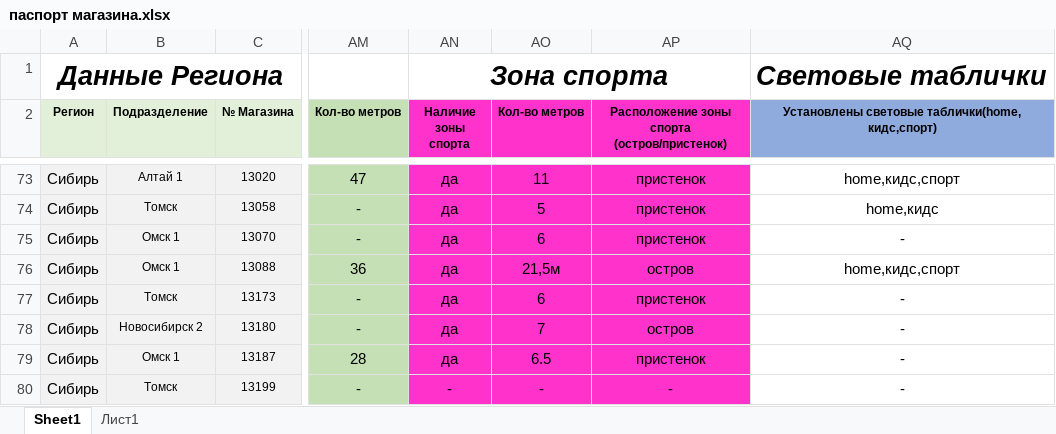
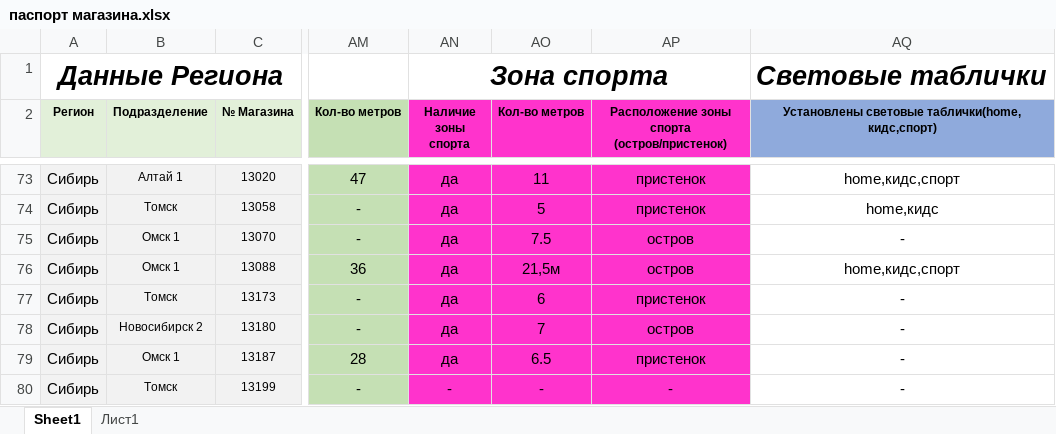
Before and after one commit to skbmaksim82-byte/kari-dashboard, an Excel workbook: паспорт магазина.xlsx, sheet Sheet1, drawn as a sheet; only a part is shown, gaps mark what is left out; values as stored, in another font and other column widths than the file's, no borders; conditional formats not drawn; the diff names each change by its address in the sheet, - before the commit and + after, or states it on an @@ line.

Commit message:
Add files via upload

```diff
--- a/паспорт магазина.xlsx (sheet Sheet1)
+++ b/паспорт магазина.xlsx (sheet Sheet1)
-AO75 (Кол-во метров): 6
+AO75 (Кол-во метров): 7.5
-AP75: пристенок
+AP75: остров
```
